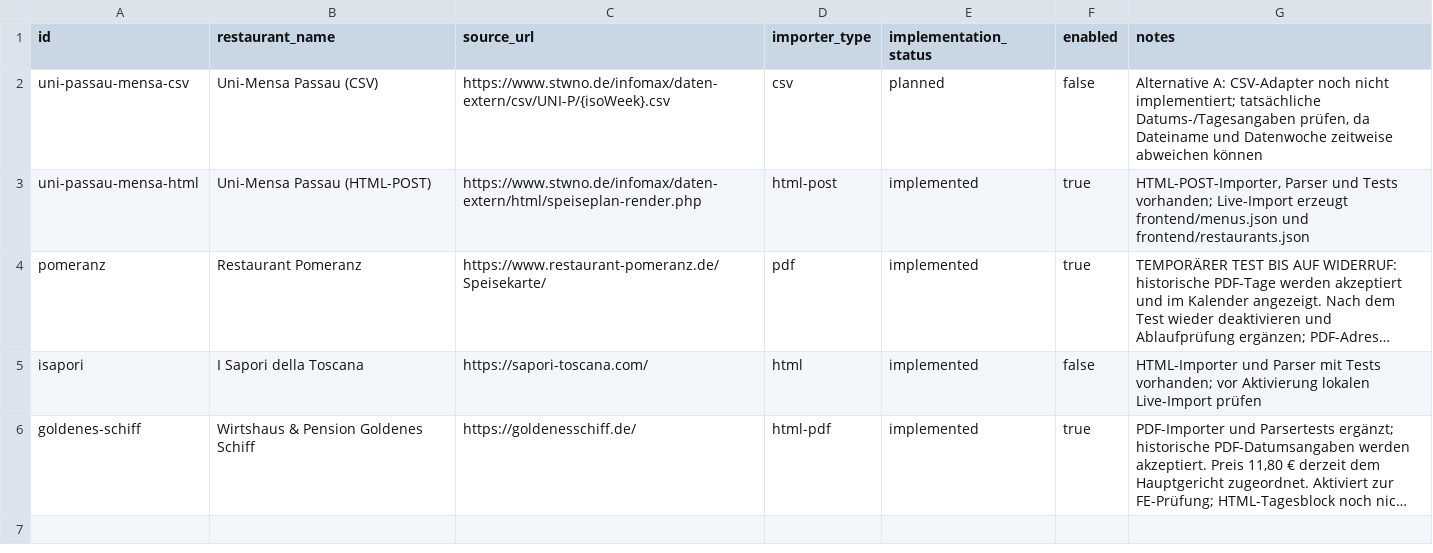
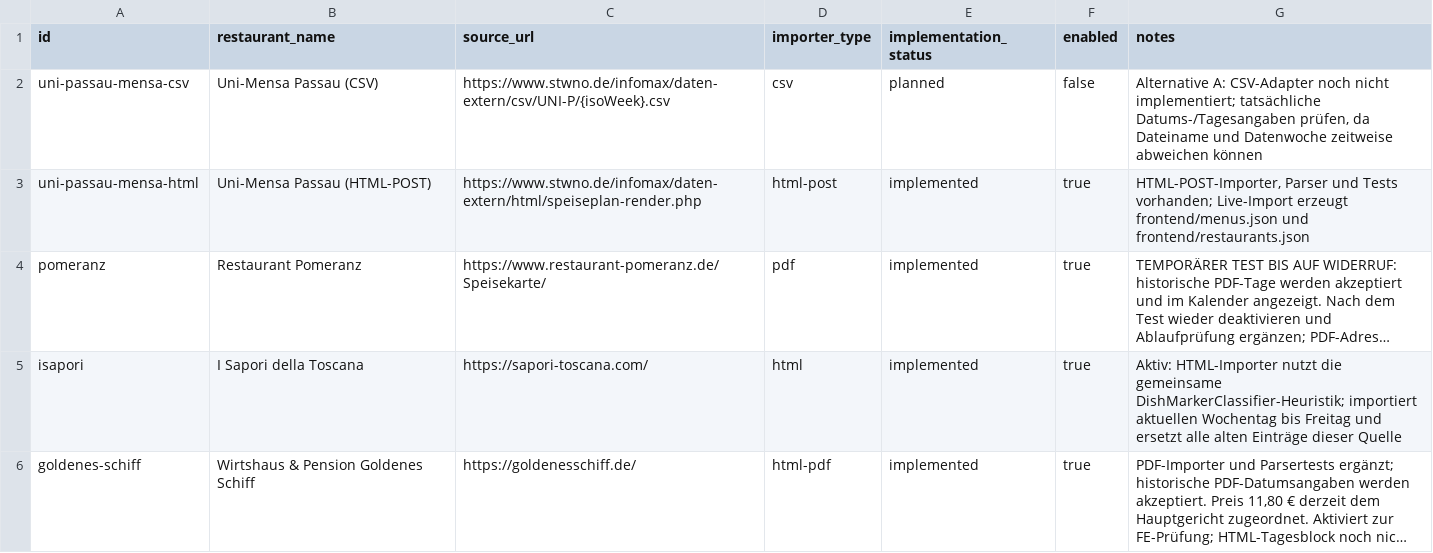
Before and after one commit to Samiclaus/passau-speisekarten, a CSV file: config/sources.csv, drawn as a sheet; long unchanged cells end in …; the diff names each change by its address in the sheet, - before the commit and + after, or states it on an @@ line.

Commit message:
Enable Sapori Toscana menu source

```diff
--- a/config/sources.csv
+++ b/config/sources.csv
-F5 (enabled): false
+F5 (enabled): true
-G5 (notes): HTML-Importer und Parser mit Tests vorhanden; vor Aktivierung lokalen Live-Import prüfen
+G5 (notes): Aktiv: HTML-Importer nutzt die gemeinsame DishMarkerClassifier-Heuristik; importiert aktuellen Wochentag bis Freitag und ersetzt alle alten Einträge dieser Quelle
```
